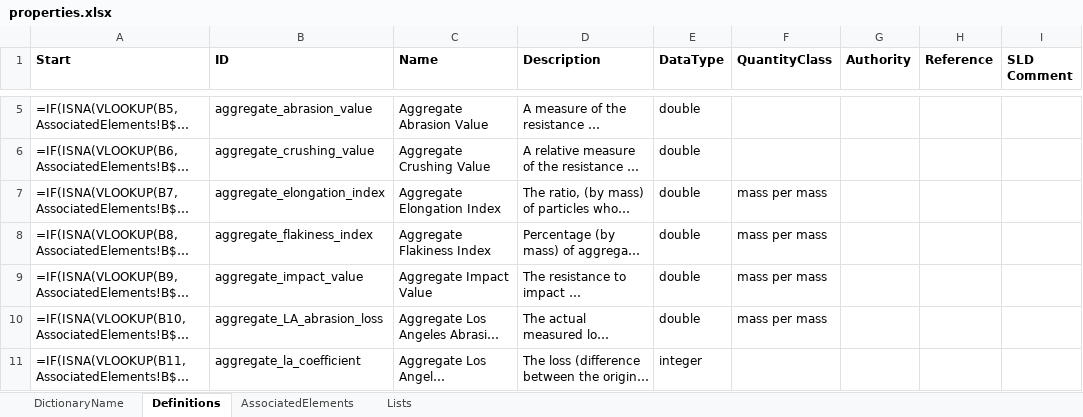
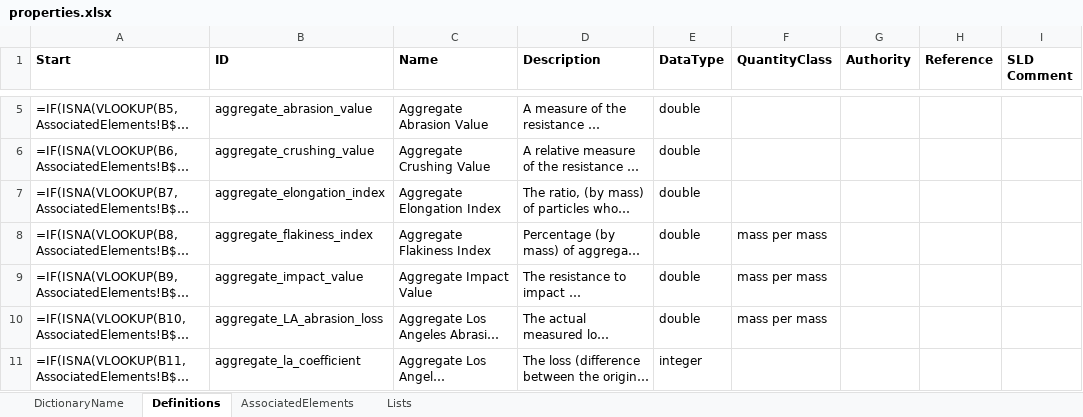
Before and after one commit to DIGGSml/def, an Excel workbook: Codelist Excel Files and Conversion Templates to XML/properties.xlsx, sheet Definitions, drawn as a sheet; only a part is shown, gaps mark what is left out; long unchanged cells end in …; values as stored, in another font and other column widths than the file's, no borders; formulas without a stored value are shown as written; table styles not drawn; the diff covers the shown part only; the diff names each change by its address in the sheet, - before the commit and + after, or states it on an @@ line.

Commit message:
CHEM7: revert CHEM6's six quantityClass assignments - a class forces a uom
dictionary-validation.xsl treats quantityClass as a bidirectional switch, not a
hint. Step 11 raises Check 10 when a property has a uom but its definition has no
quantityClass ("defined as unitless, the sibling <uom> should be removed"), and
step 12 raises Check 11 when a definition HAS a quantityClass but the property
carries no uom ("requires a unit of measure").

So assigning a class to a property whose unit is not conventionally reported
invalidates every existing result that omits the unit. That applies to all six
CHEM6 assigned: aggregate_elongation_index, aggregate_la_wear_ratio,
degree_of_saturation, rock_porosity, point_load_test_index and
dilatometer_modulus. degree_of_saturation was the clearest miss - its own
description says "expressed as a unitless ratio".

All six revert to carrying no quantityClass. The CHEM6 changes Dan instructed -
the 24 mass ratios and the 7 CBR entries - are untouched, as are the nine
weight/mass description rewordings, which remain correct either way.

```diff
--- a/Codelist Excel Files and Conversion Templates to XML/properties.xlsx (sheet Definitions)
+++ b/Codelist Excel Files and Conversion Templates to XML/properties.xlsx (sheet Definitions)
-F7 (QuantityClass): mass per mass
+F7 (QuantityClass): (empty)
```
Also changed, not shown: 5 edited cells elsewhere in this sheet, 1 other file.
